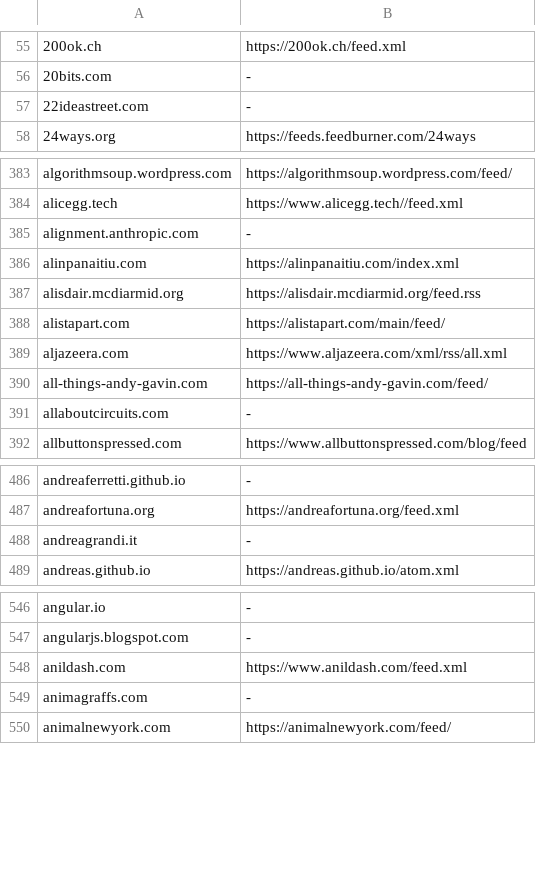
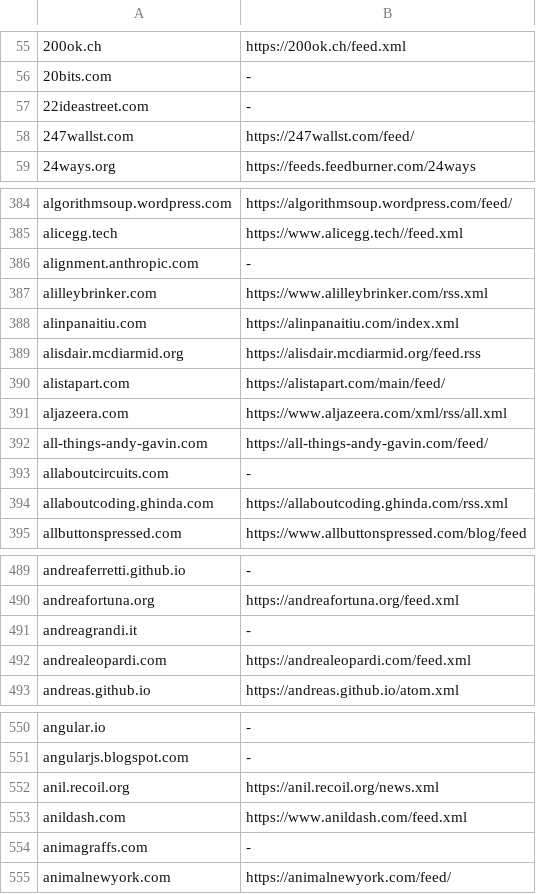
Before and after one commit to ErenOzen/erenozen, a TSV file: pipeline/feed_urls.tsv, drawn as a sheet; only a part is shown, gaps mark what is left out; the diff covers the shown part only; the diff names each change by its address in the sheet, - before the commit and + after, or states it on an @@ line.

```diff
--- a/pipeline/feed_urls.tsv
+++ b/pipeline/feed_urls.tsv
+row 58: 247wallst.com | https://247wallst.com/feed/
+row 387: alilleybrinker.com | https://www.alilleybrinker.com/rss.xml
+row 394: allaboutcoding.ghinda.com | https://allaboutcoding.ghinda.com/rss.xml
+row 492: andrealeopardi.com | https://andrealeopardi.com/feed.xml
+row 552: anil.recoil.org | https://anil.recoil.org/news.xml
```
Also changed, not shown: 64 added rows elsewhere in this file, 8 other files.
